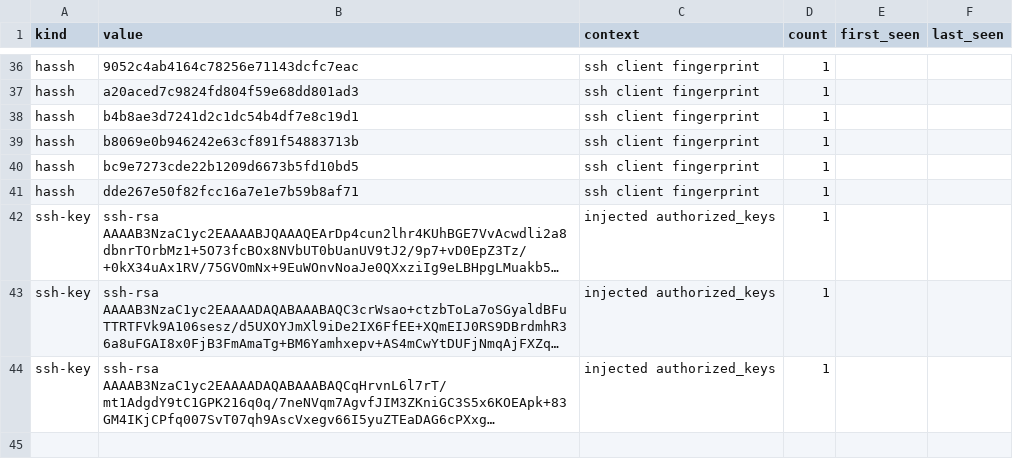
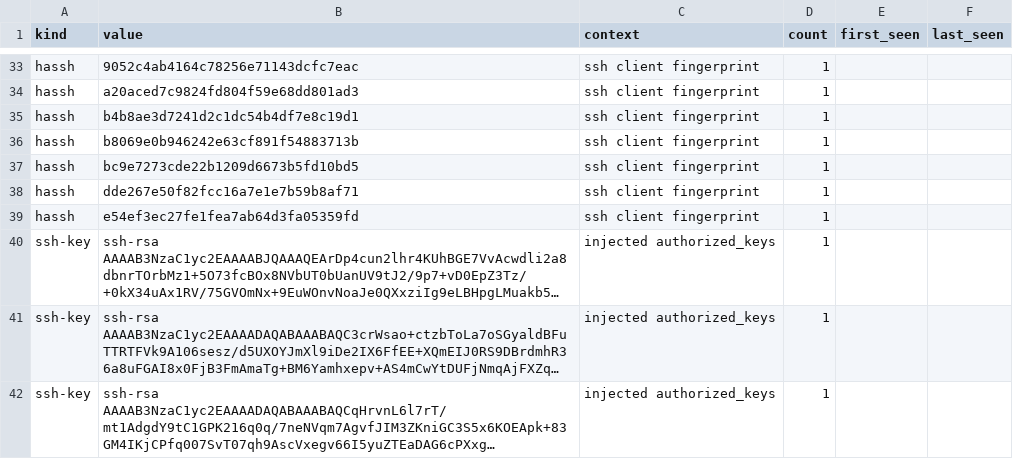
Before and after one commit to unerror/security, a CSV file: feeds/honeypot/iocs.csv, drawn as a sheet; only a part is shown, gaps mark what is left out; long unchanged cells end in …; the diff covers the shown part only; the diff names each change by its address in the sheet, - before the commit and + after, or states it on an @@ line.

```diff
--- a/feeds/honeypot/iocs.csv
+++ b/feeds/honeypot/iocs.csv
+row 39: hassh | e54ef3ec27fe1fea7ab64d3fa05359fd | ssh client fingerprint | 1
```
Also changed, not shown: 2 added rows, 5 removed rows and 7 edited cells elsewhere in this file, 12 other files.
